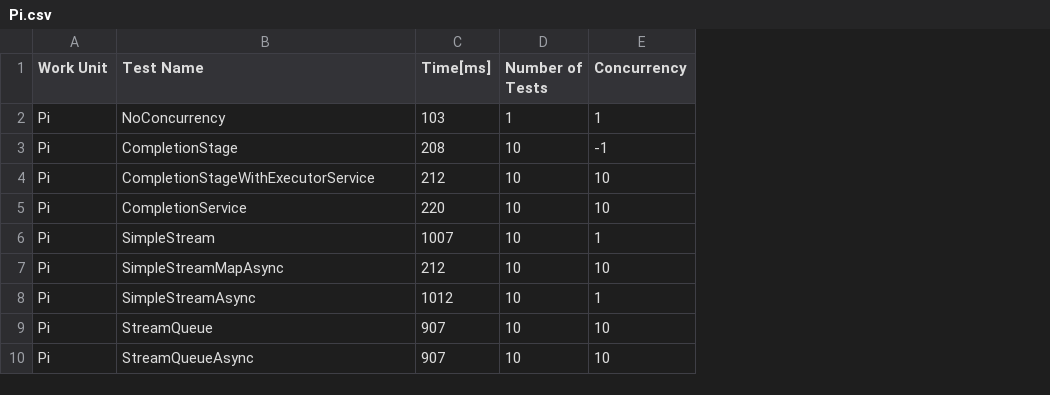
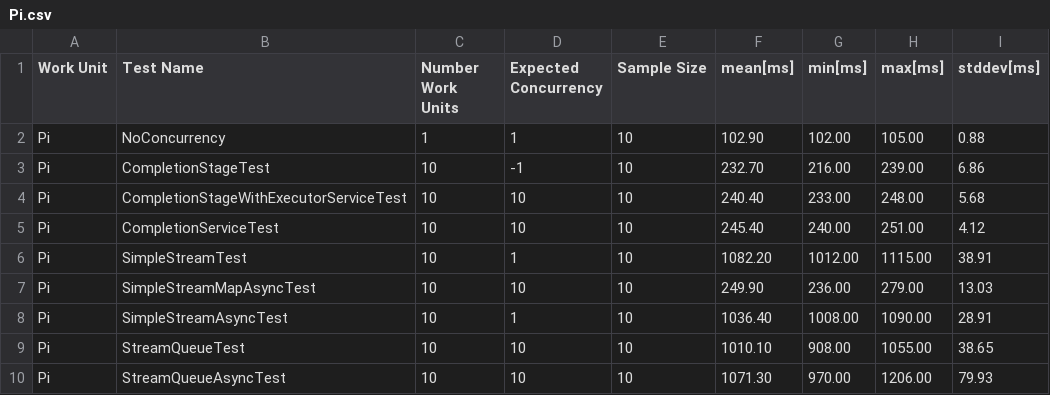
Before and after one commit to RafaelOstertag/concurrency, a CSV file: results/Pi.csv, drawn as a sheet; removed rows and columns are numbered as before the commit, all else as after; the diff names each change by its address in the sheet, - before the commit and + after, or states it on an @@ line.

```diff
--- a/results/Pi.csv
+++ b/results/Pi.csv
-column C (Time[ms]), rows 2-10: 103 | 208 | 212 | 220 | 1007 | 212 | 1012 | 907 | 907
+column E (Sample Size), rows 2-10: all 10
+column F (mean[ms]), rows 2-10: 102.90 | 232.70 | 240.40 | 245.40 | 1082.20 | 249.90 | 1036.40 | 1010.10 | 1071.30
+column G (min[ms]), rows 2-10: 102.00 | 216.00 | 233.00 | 240.00 | 1012.00 | 236.00 | 1008.00 | 908.00 | 970.00
+column H (max[ms]), rows 2-10: 105.00 | 239.00 | 248.00 | 251.00 | 1115.00 | 279.00 | 1090.00 | 1055.00 | 1206.00
+column I (stddev[ms]), rows 2-10: 0.88 | 6.86 | 5.68 | 4.12 | 38.91 | 13.03 | 28.91 | 38.65 | 79.93
-C1: Number of Tests
+C1: Number Work Units
-D1: Concurrency
+D1: Expected Concurrency
-B3 (Test Name): CompletionStage
+B3 (Test Name): CompletionStageTest
-B4 (Test Name): CompletionStageWithExecutorService
+B4 (Test Name): CompletionStageWithExecutorServiceTest
-B5 (Test Name): CompletionService
+B5 (Test Name): CompletionServiceTest
-B6 (Test Name): SimpleStream
+B6 (Test Name): SimpleStreamTest
-B7 (Test Name): SimpleStreamMapAsync
+B7 (Test Name): SimpleStreamMapAsyncTest
-B8 (Test Name): SimpleStreamAsync
+B8 (Test Name): SimpleStreamAsyncTest
-B9 (Test Name): StreamQueue
+B9 (Test Name): StreamQueueTest
-B10 (Test Name): StreamQueueAsync
+B10 (Test Name): StreamQueueAsyncTest
```
Also changed, not shown: results/HttpCall.csv, 6 other files.
